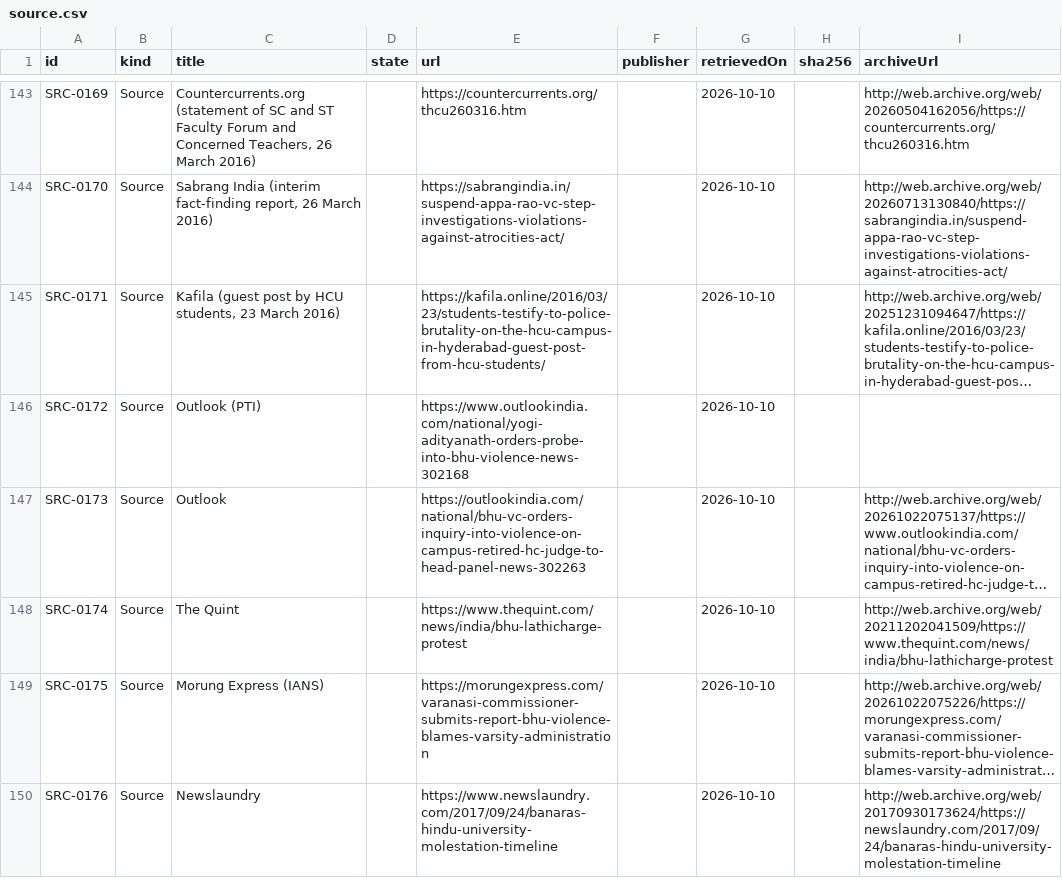
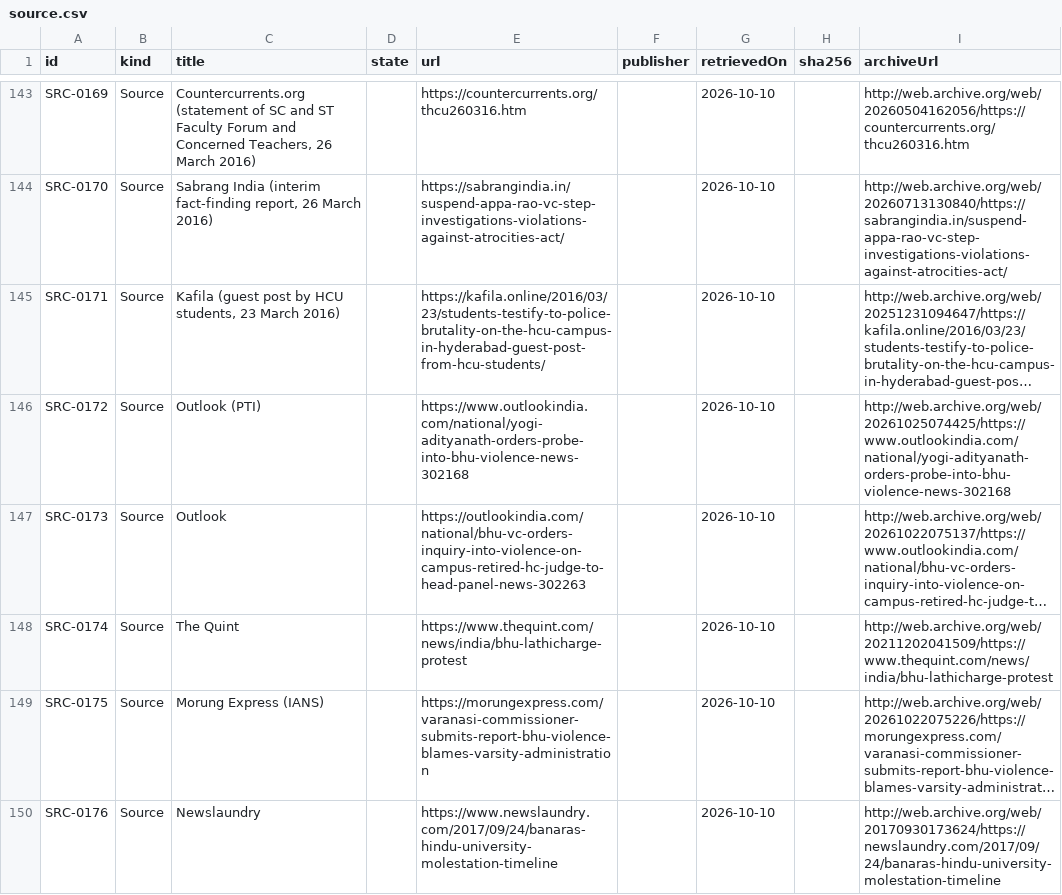
Before and after one commit to Varnasr/WhoGaveTheOrder, a CSV file: data/export/source.csv, drawn as a sheet; only a part is shown, gaps mark what is left out; long unchanged cells end in …; the diff covers the shown part only; the diff names each change by its address in the sheet, - before the commit and + after, or states it on an @@ line.

```diff
--- a/data/export/source.csv
+++ b/data/export/source.csv
-I146 (archiveUrl): (empty)
+I146 (archiveUrl): http://web.archive.org/web/20261025074425/https://www.outlookindia.com/national/yogi-adityanath-orders-probe-into-bhu-violence-news-302168
```
Also changed, not shown: 3 edited cells elsewhere in this file, 5 other files.
